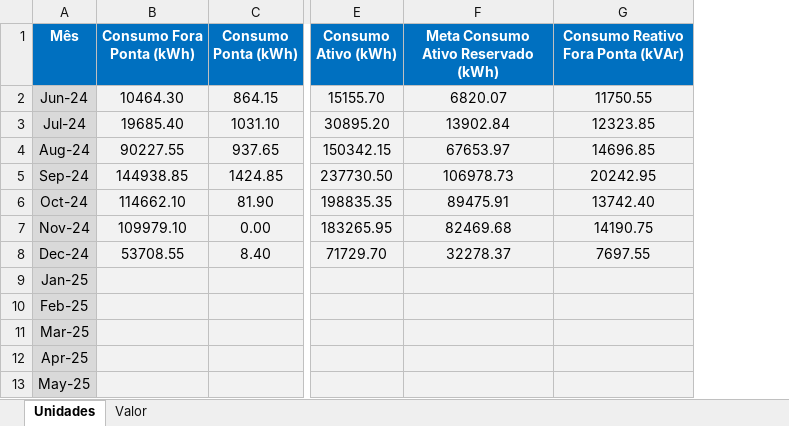
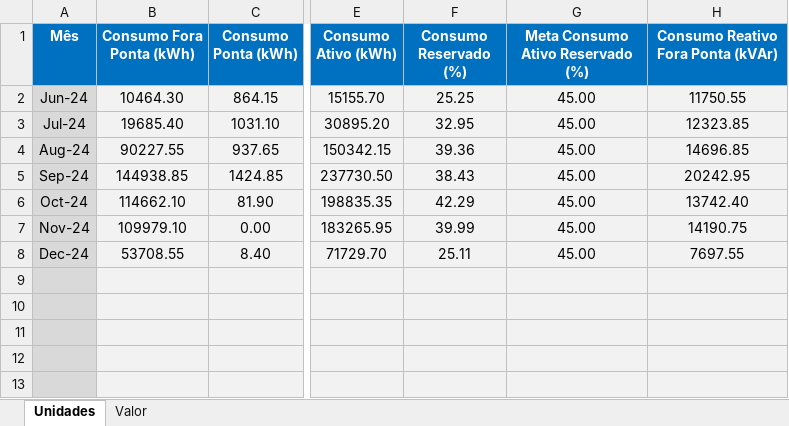
Before and after one commit to GilvanBarbosa/Dashboard---Usina-Santa-Clotilde, an Excel workbook: USC - CANOAS.xlsx, sheet Unidades, drawn as a sheet; only a part is shown, gaps mark what is left out; values as stored, in another font and other column widths than the file's, no borders; removed rows and columns are numbered as before the commit, all else as after; the diff names each change by its address in the sheet, - before the commit and + after, or states it on an @@ line.

```diff
--- a/USC - CANOAS.xlsx (sheet Unidades)
+++ b/USC - CANOAS.xlsx (sheet Unidades)
-column F, rows 1-8: Meta Consumo Ativo Reservado (kWh) | 6820.07 | 13902.84 | 67653.97 | 106978.73 | 89475.91 | 82469.68 | 32278.37
+column F (Consumo Reservado (%)), rows 2-8: 25.25 | 32.95 | 39.36 | 38.43 | 42.29 | 39.99 | 25.11
+column G (Meta Consumo Ativo Reservado (%)), rows 2-8: all 45.00
-A9 (Mês): Jan-25
+A9 (Mês): (empty)
-A10 (Mês): Feb-25
+A10 (Mês): (empty)
-A11 (Mês): Mar-25
+A11 (Mês): (empty)
-A12 (Mês): Apr-25
+A12 (Mês): (empty)
-A13 (Mês): May-25
+A13 (Mês): (empty)
```
Also changed, not shown: sheet Valor, formulas that keep their value, 2 other files.
